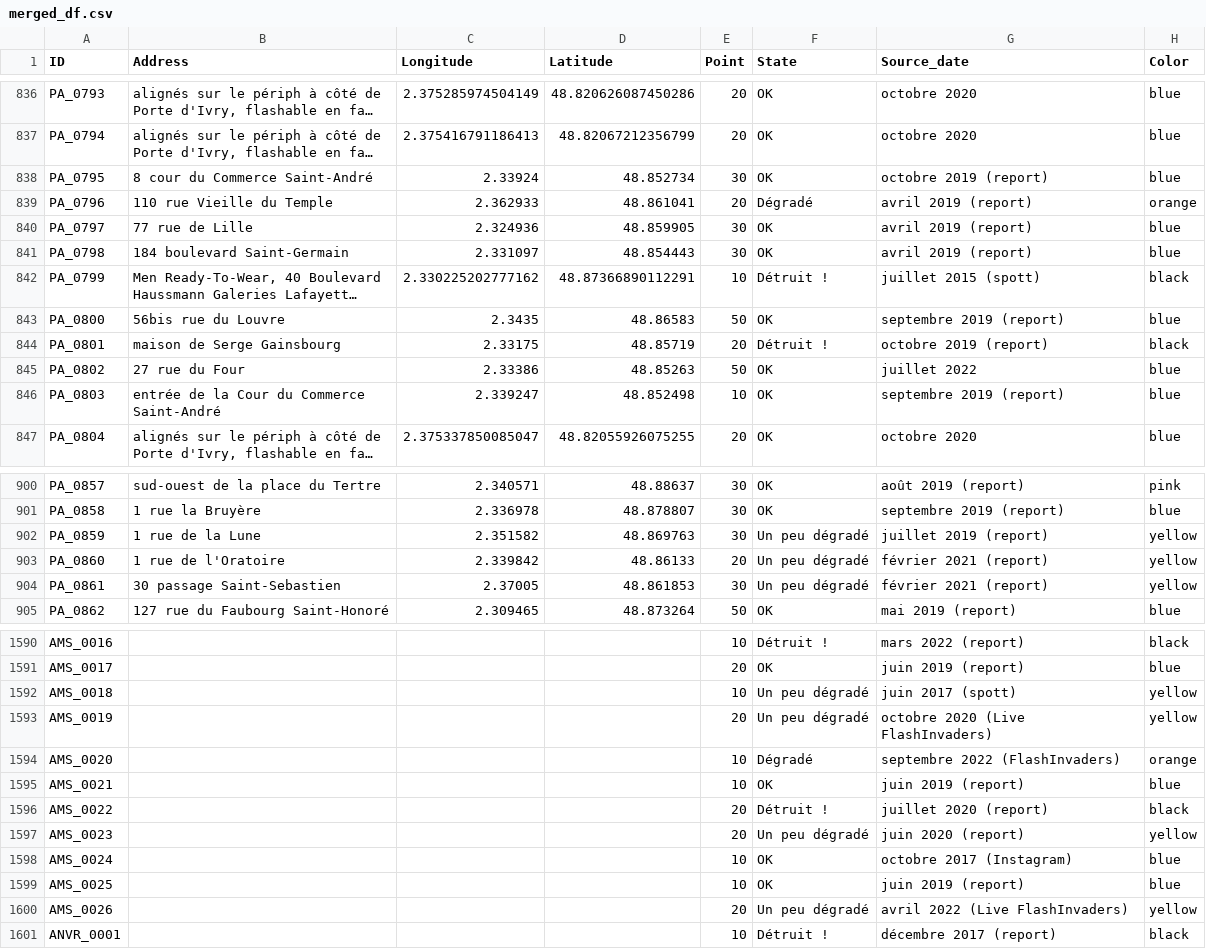
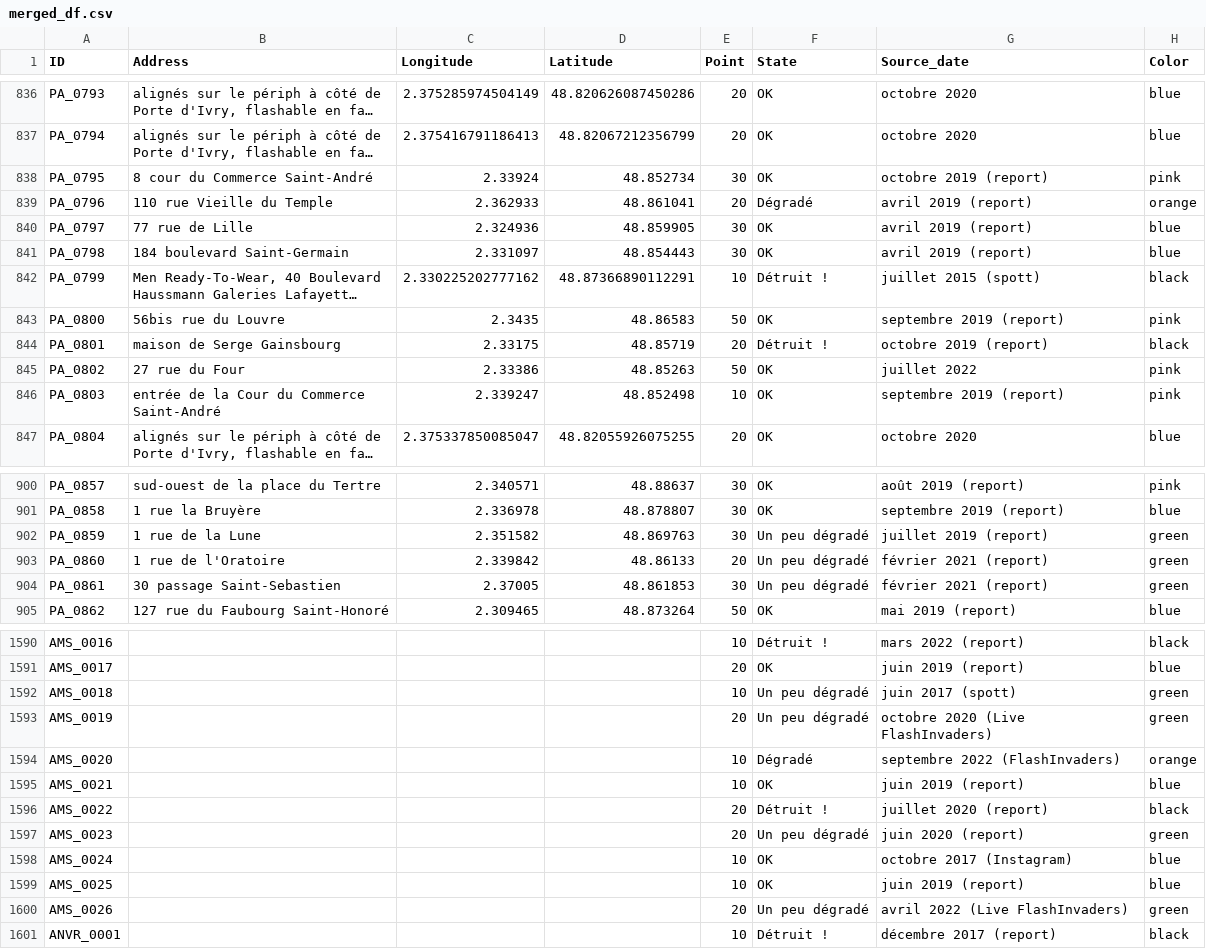
Before and after one commit to SHAO-Nuoya/Where-Are-My-INVADERS, a CSV file: data/merged_df.csv, drawn as a sheet; only a part is shown, gaps mark what is left out; long unchanged cells end in …; the diff covers the shown part only; the diff names each change by its address in the sheet, - before the commit and + after, or states it on an @@ line.

```diff
--- a/data/merged_df.csv
+++ b/data/merged_df.csv
-H838 (Color): blue
+H838 (Color): pink
-H843 (Color): blue
+H843 (Color): pink
-H845:H846 (Color): blue
+H845:H846 (Color): pink
-H902:H904 (Color): yellow
+H902:H904 (Color): green
-H1592:H1593 (Color): yellow
+H1592:H1593 (Color): green
-H1597 (Color): yellow
+H1597 (Color): green
-H1600 (Color): yellow
+H1600 (Color): green
```
Also changed, not shown: 184 edited cells elsewhere in this file, data/nuoya.csv, 3 other files.
